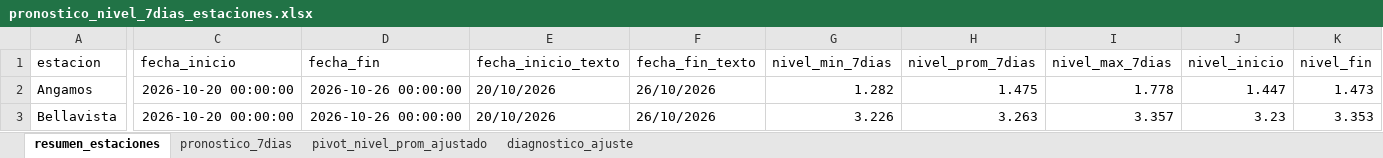
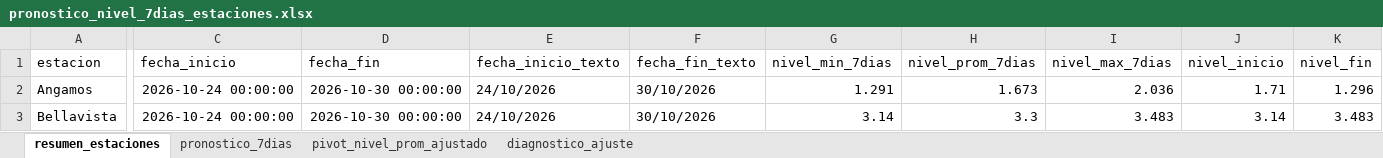
Before and after one commit to KURONO23/LoretoNivelesaCaudales, an Excel workbook: outputs/pronostico_nivel_7dias_estaciones.xlsx, sheet resumen_estaciones, drawn as a sheet; only a part is shown, gaps mark what is left out; values as stored, in another font and other column widths than the file's, no borders; the diff covers the shown part only; the diff names each change by its address in the sheet, - before the commit and + after, or states it on an @@ line.

```diff
--- a/outputs/pronostico_nivel_7dias_estaciones.xlsx (sheet resumen_estaciones)
+++ b/outputs/pronostico_nivel_7dias_estaciones.xlsx (sheet resumen_estaciones)
-C2:C3 (fecha_inicio): 2026-10-20 00:00:00
+C2:C3 (fecha_inicio): 2026-10-24 00:00:00
-D2:D3 (fecha_fin): 2026-10-26 00:00:00
+D2:D3 (fecha_fin): 2026-10-30 00:00:00
-E2:E3 (fecha_inicio_texto): 20/10/2026
+E2:E3 (fecha_inicio_texto): 24/10/2026
-F2:F3 (fecha_fin_texto): 26/10/2026
+F2:F3 (fecha_fin_texto): 30/10/2026
-G2 (nivel_min_7dias): 1.282
+G2 (nivel_min_7dias): 1.291
-H2 (nivel_prom_7dias): 1.475
+H2 (nivel_prom_7dias): 1.673
-I2 (nivel_max_7dias): 1.778
+I2 (nivel_max_7dias): 2.036
-J2 (nivel_inicio): 1.447
+J2 (nivel_inicio): 1.71
-K2 (nivel_fin): 1.473
+K2 (nivel_fin): 1.296
-G3 (nivel_min_7dias): 3.226
+G3 (nivel_min_7dias): 3.14
-H3 (nivel_prom_7dias): 3.263
+H3 (nivel_prom_7dias): 3.3
-I3 (nivel_max_7dias): 3.357
+I3 (nivel_max_7dias): 3.483
-J3 (nivel_inicio): 3.23
+J3 (nivel_inicio): 3.14
-K3 (nivel_fin): 3.353
+K3 (nivel_fin): 3.483
```
Also changed, not shown: 321 edited cells elsewhere in this sheet, sheet pronostico_7dias, sheet diagnostico_ajuste, sheet pivot_nivel_prom_ajustado, outputs/metricas_dwlt_estaciones.xlsx, outputs/validacion_dwlt_hasta_observado_disponible.xlsx, 12 other files.
